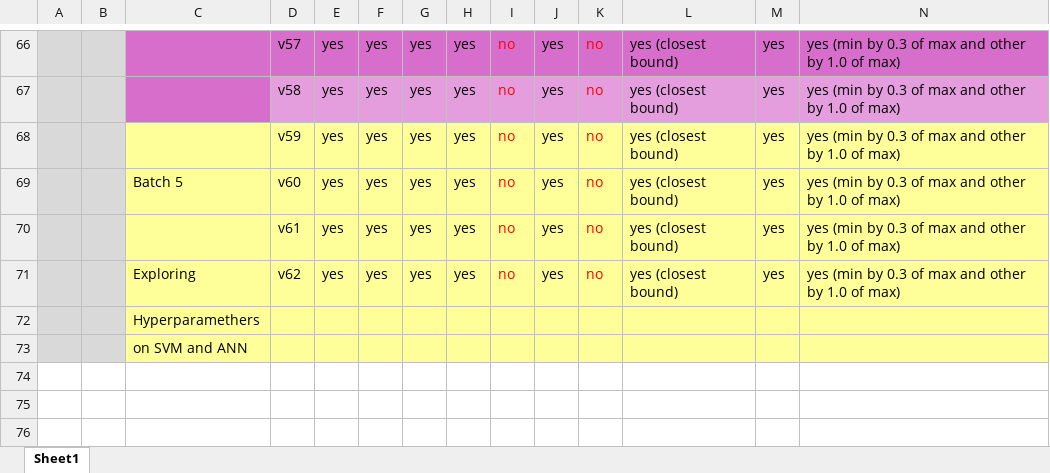
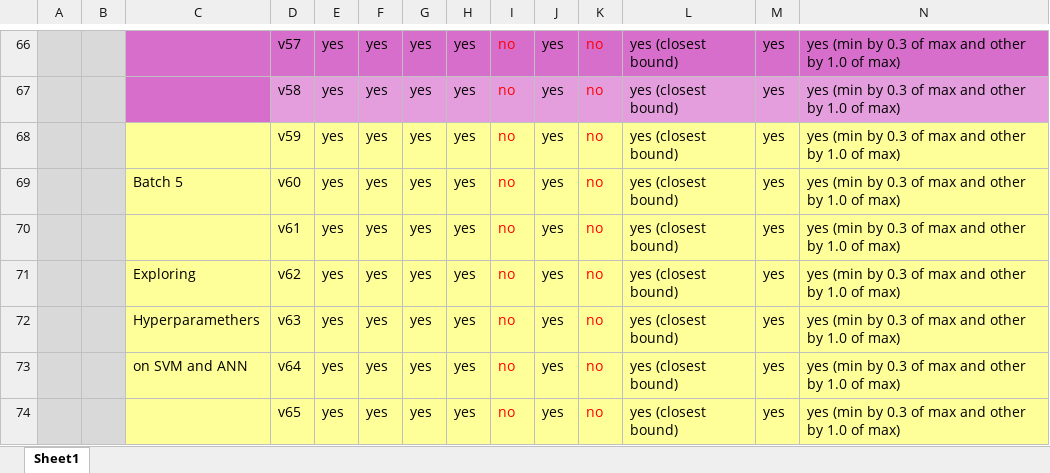
Before and after one commit to bohrges/DAA, an Excel workbook: results_clean.xlsx, sheet Sheet1, drawn as a sheet; only a part is shown, gaps mark what is left out; values as stored, in another font and other column widths than the file's, no borders; removed rows and columns are numbered as before the commit, all else as after; rows hold the shown columns only; the diff names each change by its address in the sheet, - before the commit and + after, or states it on an @@ line.

Commit message:
results 13

```diff
--- a/results_clean.xlsx (sheet Sheet1)
+++ b/results_clean.xlsx (sheet Sheet1)
-row 72:  |  | Hyperparamethers
-row 73:  |  | on SVM and ANN
+row 72:  |  | Hyperparamethers | v63 | yes | yes | yes | yes | no | yes | no | yes (closest bound) | yes | yes (min by 0.3 of max and other by 1.0 of max)
+row 73:  |  | on SVM and ANN | v64 | yes | yes | yes | yes | no | yes | no | yes (closest bound) | yes | yes (min by 0.3 of max and other by 1.0 of max)
+row 74:  |  |  | v65 | yes | yes | yes | yes | no | yes | no | yes (closest bound) | yes | yes (min by 0.3 of max and other by 1.0 of max)
```
Also changed, not shown: 2 other files.
